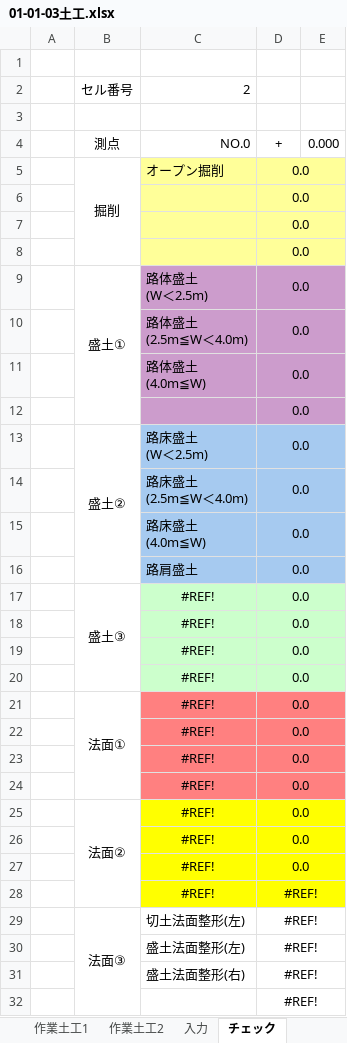
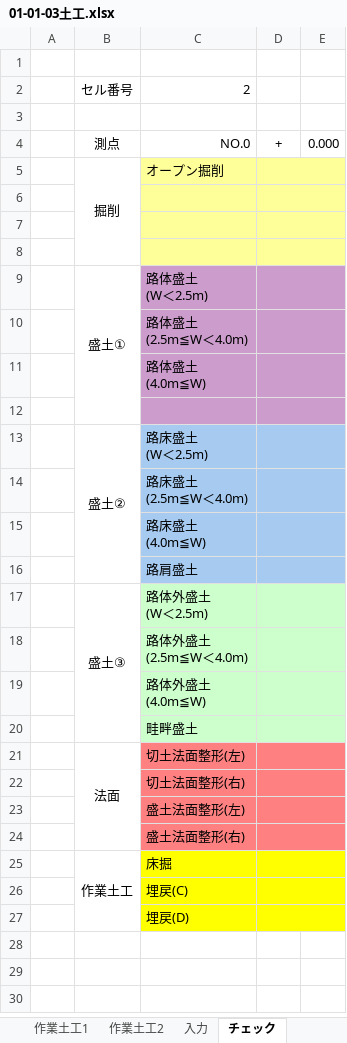
Before and after one commit to kyosukehomma/ezdxf_extractor_1, an Excel workbook: template/01-01-03土工.xlsx, sheet チェック, drawn as a sheet; values as stored, in another font and other column widths than the file's, no borders; conditional formats not drawn; removed rows and columns are numbered as before the commit, all else as after; ↵ is a line break in a cell; the diff names each change by its address in the sheet, - before the commit and + after, or states it on an @@ line.

```diff
--- a/template/01-01-03土工.xlsx (sheet チェック)
+++ b/template/01-01-03土工.xlsx (sheet チェック)
-D5:D16: 0.0
+D5:D16: (empty)
-row 17:  | 盛土③ | #REF! | 0.0
-row 18:  |  | #REF! | 0.0
-row 19:  |  | #REF! | 0.0
-row 20:  |  | #REF! | 0.0
-row 21:  | 法面① | #REF! | 0.0
-row 22:  |  | #REF! | 0.0
-row 23:  |  | #REF! | 0.0
-row 24:  |  | #REF! | 0.0
-row 25:  | 法面② | #REF! | 0.0
-row 26:  |  | #REF! | 0.0
-row 27:  |  | #REF! | 0.0
-row 28:  |  | #REF! | #REF!
-row 29:  | 法面③ | 切土法面整形(左) | #REF!
-row 30:  |  | 盛土法面整形(左) | #REF!
-row 31:  |  | 盛土法面整形(右) | #REF!
-row 32:  |  |  | #REF!
+row 17:  | 盛土③ | 路体外盛土 ↵ (W＜2.5m)
+row 18:  |  | 路体外盛土 ↵ (2.5m≦W＜4.0m)
+row 19:  |  | 路体外盛土 ↵ (4.0m≦W)
+row 20:  |  | 畦畔盛土
+row 21:  | 法面 | 切土法面整形(左)
+row 22:  |  | 切土法面整形(右)
+row 23:  |  | 盛土法面整形(左)
+row 24:  |  | 盛土法面整形(右)
+row 25:  | 作業土工 | 床掘
+row 26:  |  | 埋戻(C)
+row 27:  |  | 埋戻(D)
```
Also changed, not shown: sheet 入力, formulas that keep their value, 3 other files.
